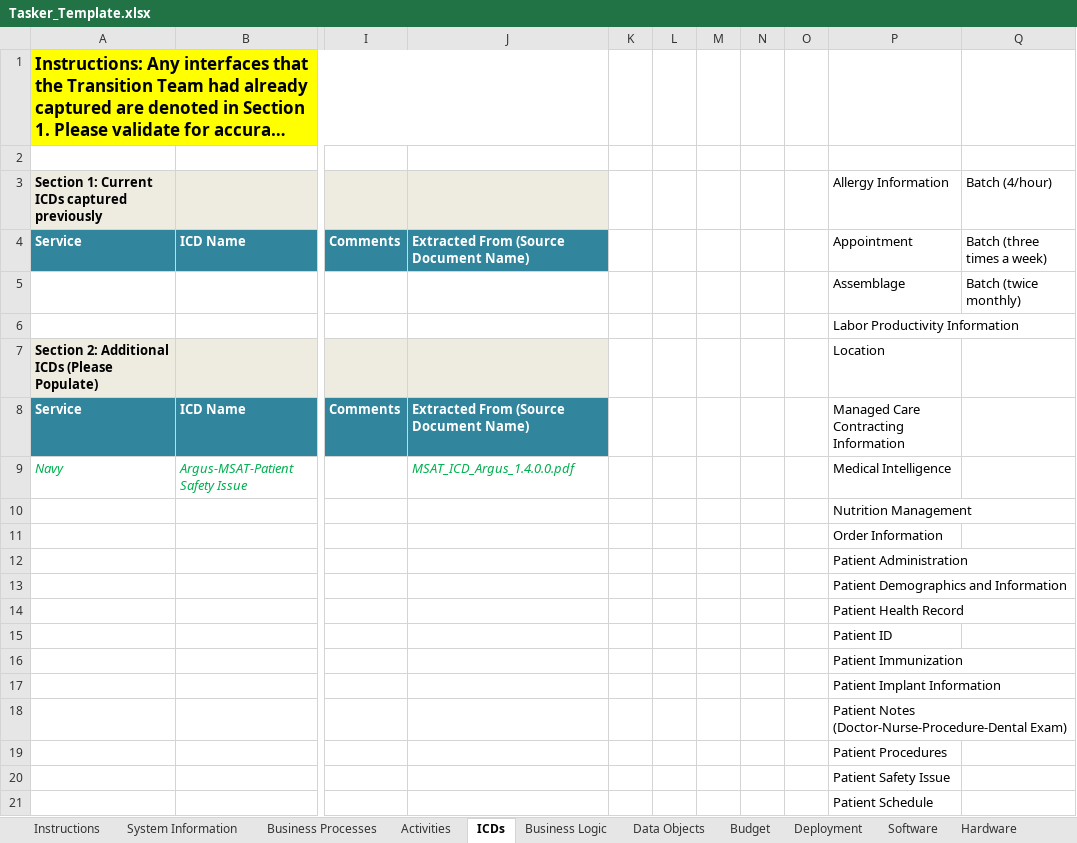
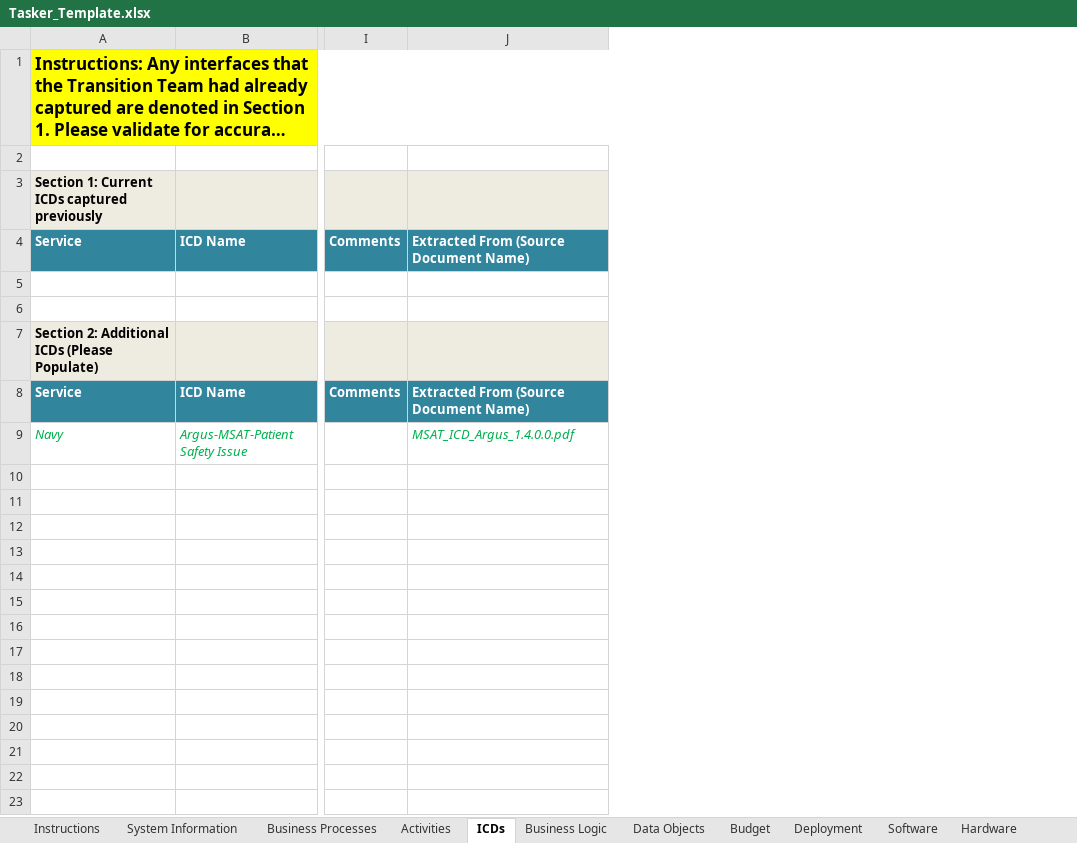
Before and after one commit to SEMOSS/Semoss, an Excel workbook: export/Reports/Tasker_Template.xlsx, sheet ICDs, drawn as a sheet; only a part is shown, gaps mark what is left out; long unchanged cells end in …; values as stored, in another font and other column widths than the file's, no borders; rows hold the shown columns only; the diff covers the shown part only; the diff names each change by its address in the sheet, - before the commit and + after, or states it on an @@ line.

Commit message:
Removing unnecessary info from ICD tab
git-svn-id: svn://107.170.10.188:8080/Semoss/trunk@1650 ef391c1c-ee15-45f7-b1d6-dde3d27a2169

Former-commit-id: 32cca3dbc391e3f45d01bef48f9176937f30ecf8

```diff
--- a/export/Reports/Tasker_Template.xlsx (sheet ICDs)
+++ b/export/Reports/Tasker_Template.xlsx (sheet ICDs)
-column K, empty
-column L, empty
-column M, empty
-column N, empty
-column O, empty
-column P, rows 3-9: Allergy Information | Appointment | Assemblage | Labor Productivity Information | Location | Managed Care Contracting Information | Medical Intelligence
-column Q, rows 3-5: Batch (4/hour) | Batch (three times a week) | Batch (twice monthly)
-row 5:  |  |  |  |  |  |  |  |  | Assemblage | Batch (twice monthly)
+row 5: (empty)
-row 10:  |  |  |  |  |  |  |  |  | Nutrition Management
-row 11:  |  |  |  |  |  |  |  |  | Order Information
-row 12:  |  |  |  |  |  |  |  |  | Patient Administration
-row 13:  |  |  |  |  |  |  |  |  | Patient Demographics and Information
-row 14:  |  |  |  |  |  |  |  |  | Patient Health Record
-row 15:  |  |  |  |  |  |  |  |  | Patient ID
-row 16:  |  |  |  |  |  |  |  |  | Patient Immunization
-row 17:  |  |  |  |  |  |  |  |  | Patient Implant Information
-row 18:  |  |  |  |  |  |  |  |  | Patient Notes (Doctor-Nurse-Procedure-Dental Exam)
-row 19:  |  |  |  |  |  |  |  |  | Patient Procedures
-row 20:  |  |  |  |  |  |  |  |  | Patient Safety Issue
-row 21:  |  |  |  |  |  |  |  |  | Patient Schedule
```
Also changed, not shown: 24 removed rows elsewhere in this sheet.
